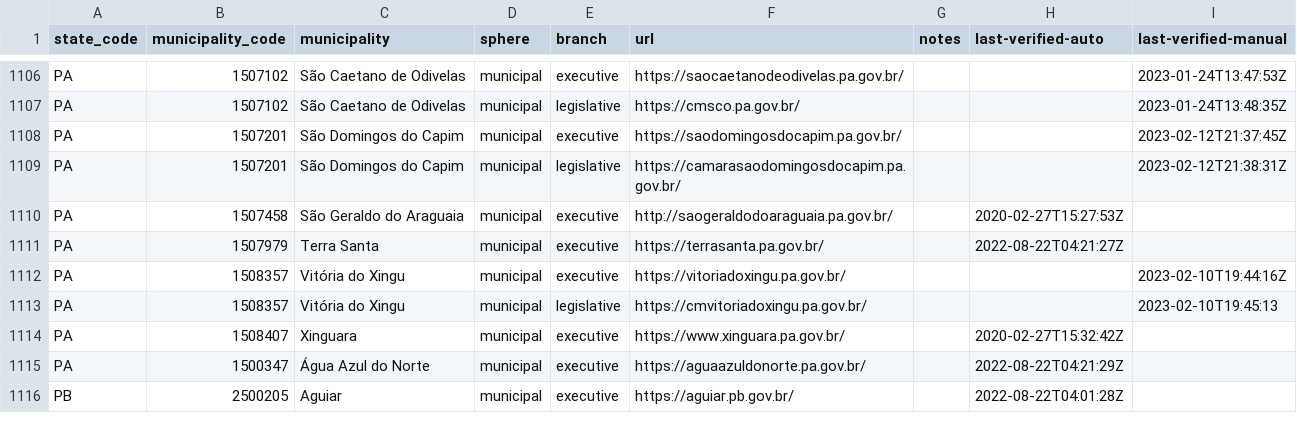
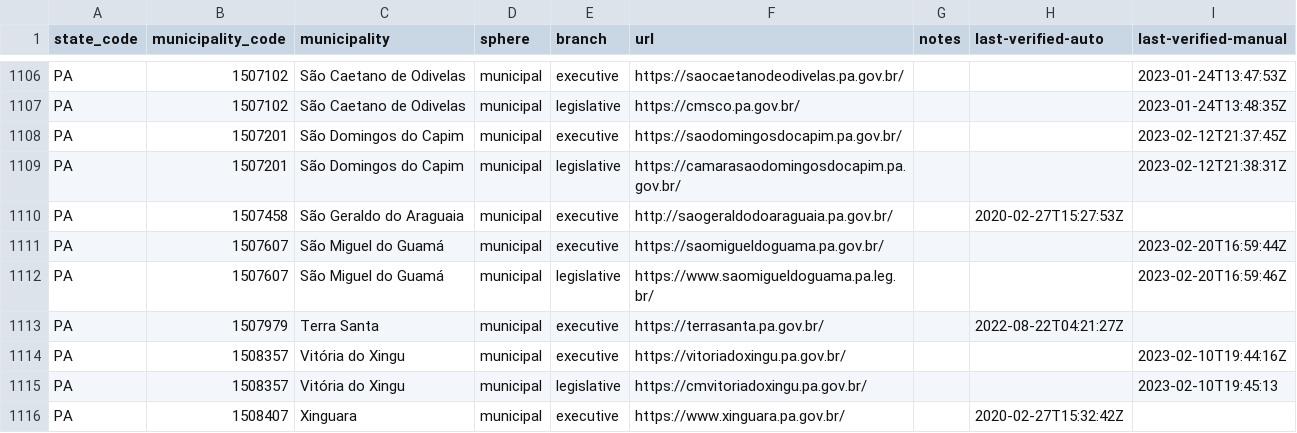
Before and after one commit to augusto-herrmann/transparencia-dados-abertos-brasil, a CSV file: data/valid/brazilian-municipality-and-state-websites.csv, drawn as a sheet; only a part is shown, gaps mark what is left out; the shorter side is filled out with more unchanged rows; the diff names each change by its address in the sheet, - before the commit and + after, or states it on an @@ line.

Commit message:
Add portals for São Miguel do Guamá, Pará
Closes #98

```diff
--- a/data/valid/brazilian-municipality-and-state-websites.csv
+++ b/data/valid/brazilian-municipality-and-state-websites.csv
+row 1111: PA | 1507607 | São Miguel do Guamá | municipal | executive | https://saomigueldoguama.pa.gov.br/ |  |  | 2023-02-20T16:59:44Z
+row 1112: PA | 1507607 | São Miguel do Guamá | municipal | legislative | https://www.saomigueldoguama.pa.leg.br/ |  |  | 2023-02-20T16:59:46Z
```
Also changed, not shown: data/valid/brazilian-transparency-and-open-data-portals.csv.
